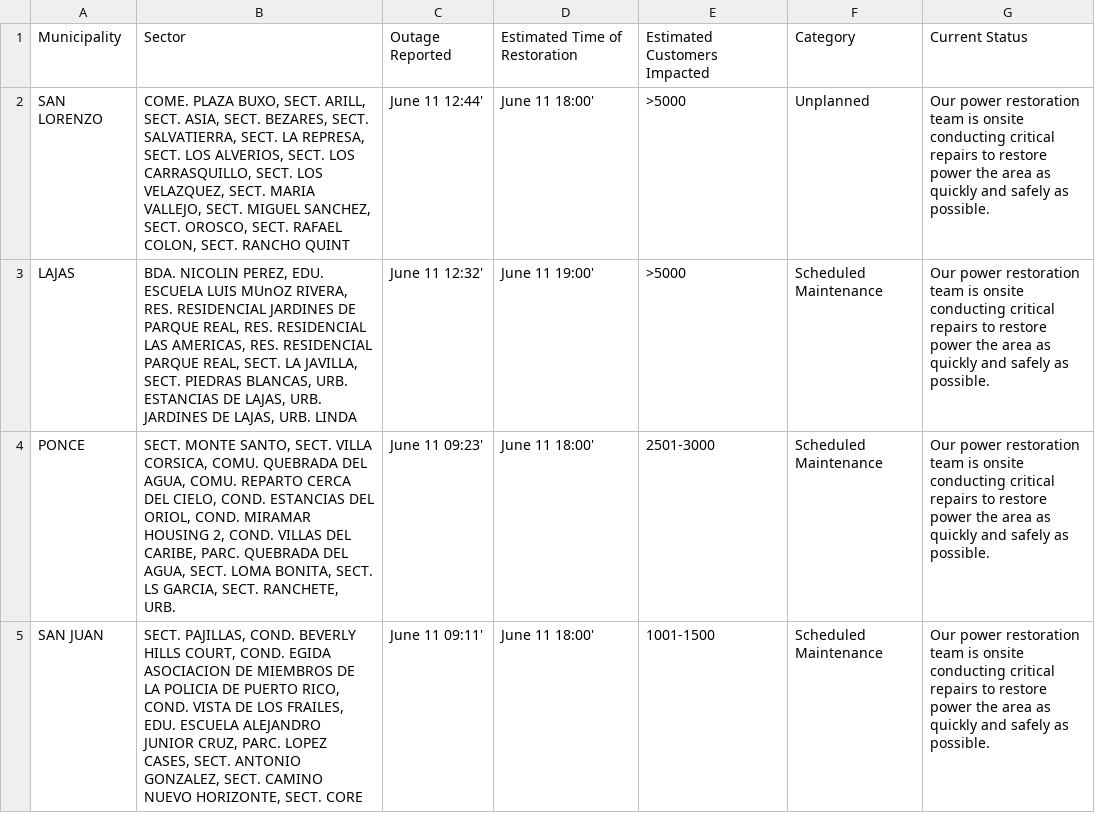
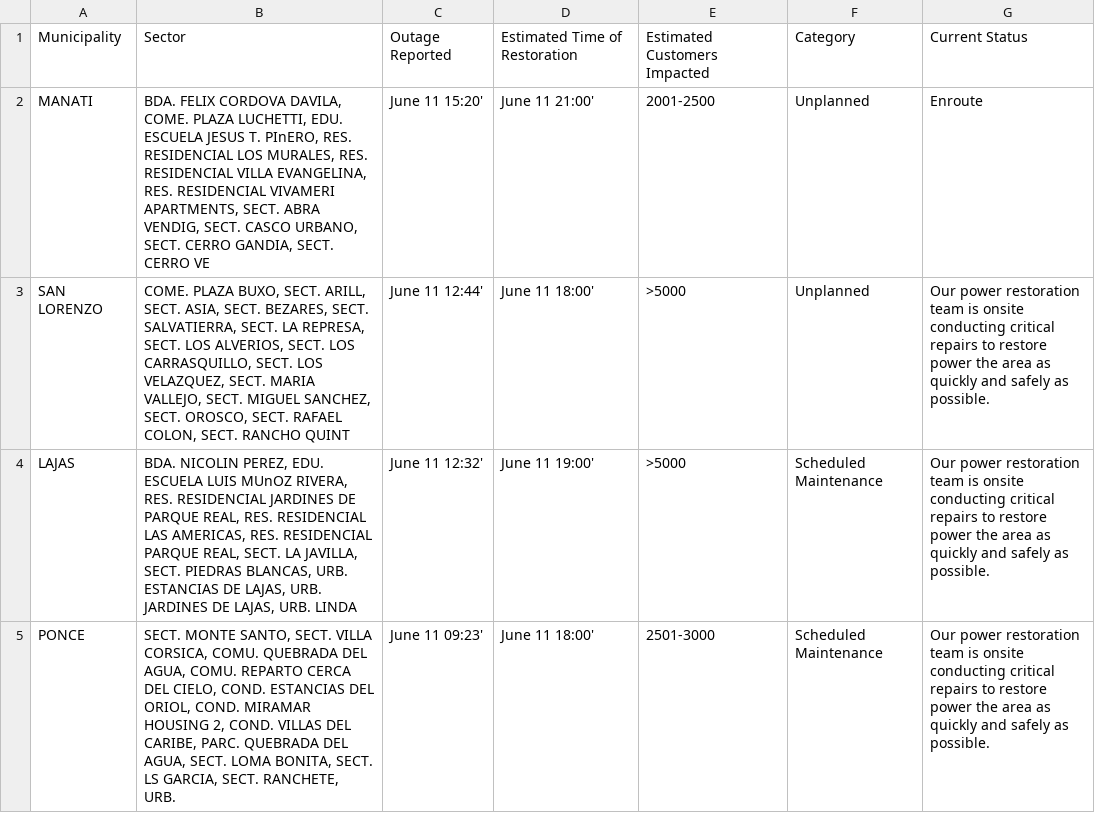
Before and after one commit to SuperSonicHub1/luma-energy-outages, a CSV file: notable_outages.csv, drawn as a sheet; only a part is shown; the shorter side is filled out with more unchanged rows; the diff names each change by its address in the sheet, - before the commit and + after, or states it on an @@ line.

```diff
--- a/notable_outages.csv
+++ b/notable_outages.csv
+row 2: MANATI | BDA. FELIX CORDOVA DAVILA, COME. PLAZA LUCHETTI, EDU. ESCUELA JESUS T. PInERO, RES. RESIDENCIAL LOS MURALES, RES. RESIDENCIAL VILLA EVANGELINA, RES. RESIDENCIAL VIVAMERI APARTMENTS, SECT. ABRA VENDIG, SECT. CASCO URBANO, SECT. CERRO GANDIA, SECT. CERRO VE | June 11 15:20' | June 11 21:00' | 2001-2500 | Unplanned | Enroute
```
Also changed, not shown: 2 other files.
